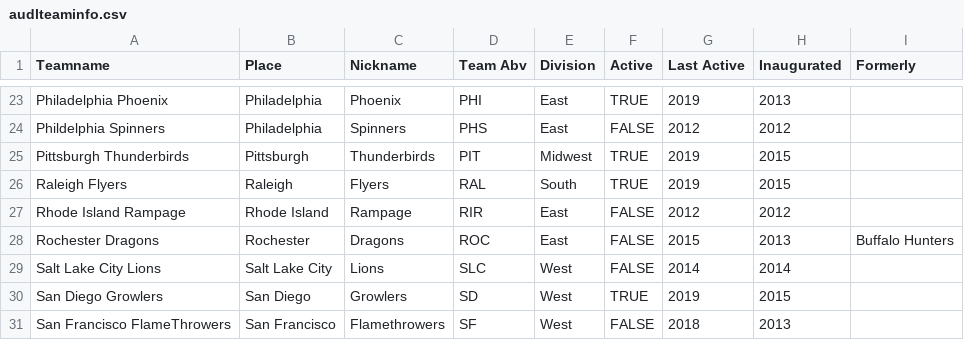
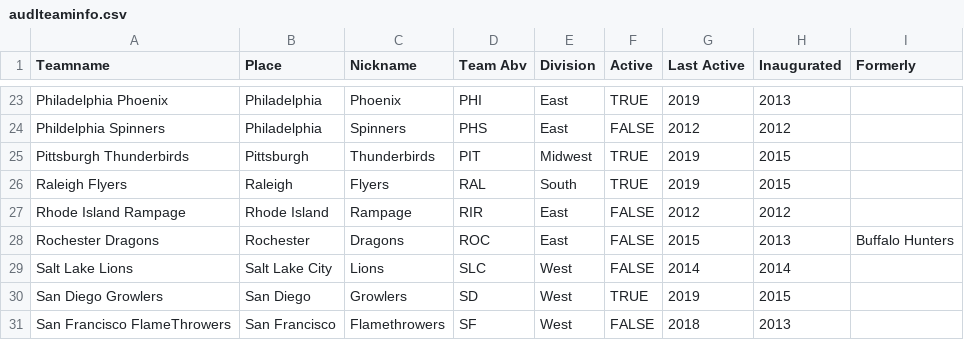
Before and after one commit to dfiorino/ultianalyticspull, a CSV file: data/teams/audlteaminfo.csv, drawn as a sheet; only a part is shown, gaps mark what is left out.

Commit message:
2019 data. logos.

```diff
--- a/data/teams/audlteaminfo.csv
+++ b/data/teams/audlteaminfo.csv
@@ -28,3 +28,3 @@ Rhode Island Rampage,Rhode Island,Rampage,RIR,East,FALSE,2012,2012,
 Rochester Dragons,Rochester,Dragons,ROC,East,FALSE,2015,2013,Buffalo Hunters
-Salt Lake City Lions,Salt Lake City,Lions,SLC,West,FALSE,2014,2014,
+Salt Lake Lions,Salt Lake City,Lions,SLC,West,FALSE,2014,2014,
 San Diego Growlers,San Diego,Growlers,SD,West,TRUE,2019,2015,
```
Also changed, not shown: 15 other files.
